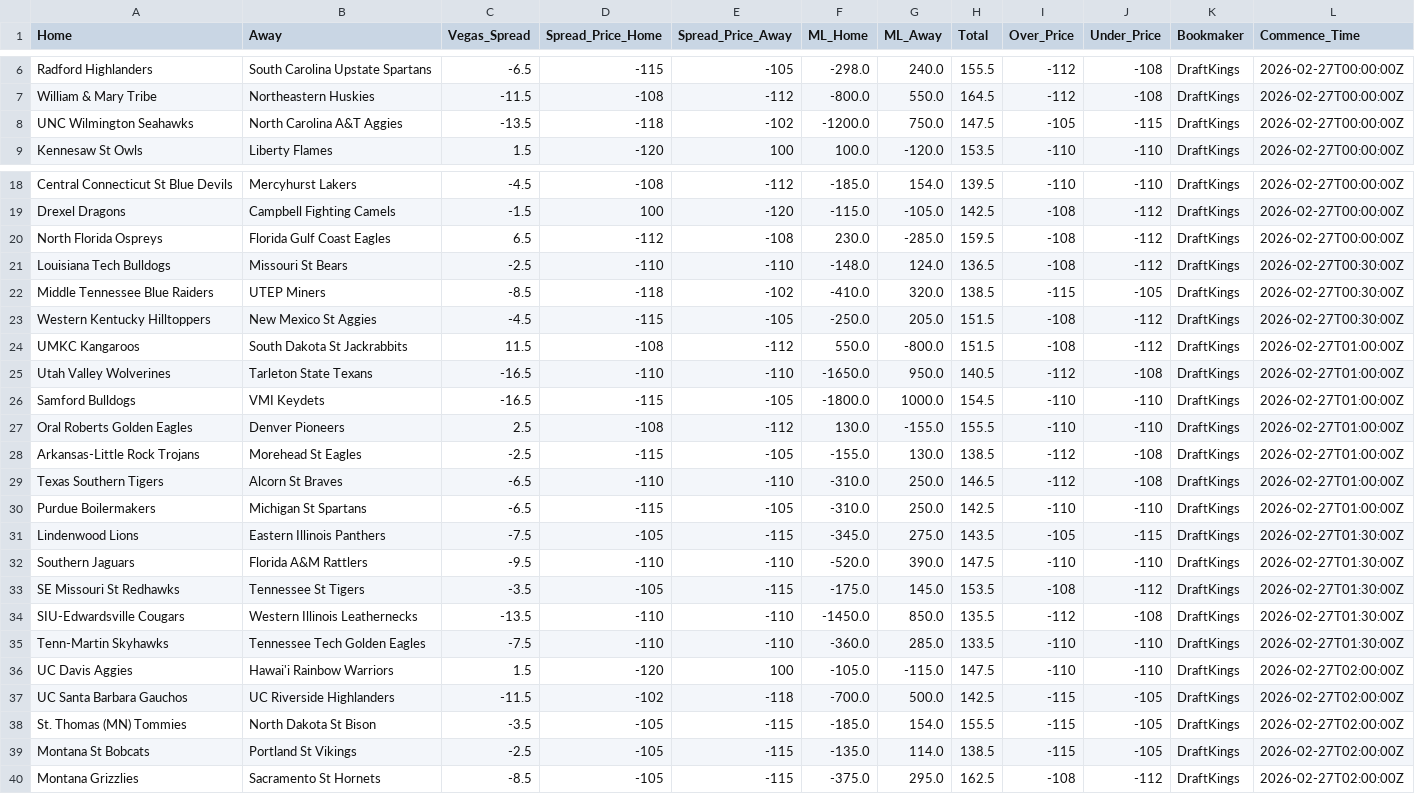
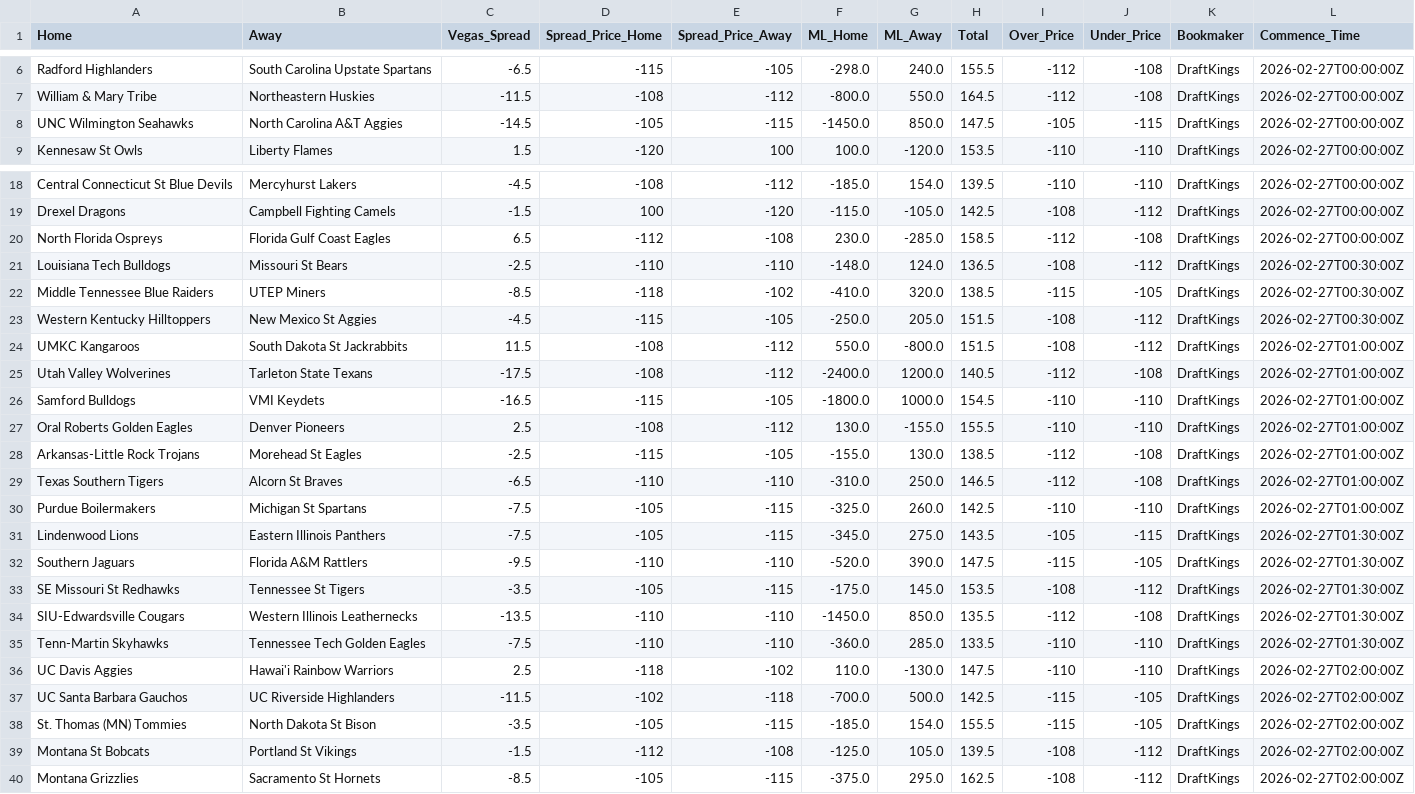
Before and after one commit to Vision919/cbb-sharp-data, a CSV file: vegas_odds.csv, drawn as a sheet; only a part is shown, gaps mark what is left out; the diff covers the shown part only; the diff names each change by its address in the sheet, - before the commit and + after, or states it on an @@ line.

Commit message:
Vegas Update 2026-02-26 16:38:27

```diff
--- a/vegas_odds.csv
+++ b/vegas_odds.csv
-C8 (Vegas_Spread): -13.5
+C8 (Vegas_Spread): -14.5
-D8 (Spread_Price_Home): -118
+D8 (Spread_Price_Home): -105
-E8 (Spread_Price_Away): -102
+E8 (Spread_Price_Away): -115
-F8 (ML_Home): -1200.0
+F8 (ML_Home): -1450.0
-G8 (ML_Away): 750.0
+G8 (ML_Away): 850.0
-H20 (Total): 159.5
+H20 (Total): 158.5
-I20 (Over_Price): -108
+I20 (Over_Price): -112
-J20 (Under_Price): -112
+J20 (Under_Price): -108
-C25 (Vegas_Spread): -16.5
+C25 (Vegas_Spread): -17.5
-D25 (Spread_Price_Home): -110
+D25 (Spread_Price_Home): -108
-E25 (Spread_Price_Away): -110
+E25 (Spread_Price_Away): -112
-F25 (ML_Home): -1650.0
+F25 (ML_Home): -2400.0
-G25 (ML_Away): 950.0
+G25 (ML_Away): 1200.0
-C30 (Vegas_Spread): -6.5
+C30 (Vegas_Spread): -7.5
-D30 (Spread_Price_Home): -115
+D30 (Spread_Price_Home): -105
-E30 (Spread_Price_Away): -105
+E30 (Spread_Price_Away): -115
-F30 (ML_Home): -310.0
+F30 (ML_Home): -325.0
-G30 (ML_Away): 250.0
+G30 (ML_Away): 260.0
-I32 (Over_Price): -110
+I32 (Over_Price): -115
-J32 (Under_Price): -110
+J32 (Under_Price): -105
-C36 (Vegas_Spread): 1.5
+C36 (Vegas_Spread): 2.5
-D36 (Spread_Price_Home): -120
+D36 (Spread_Price_Home): -118
-E36 (Spread_Price_Away): 100
+E36 (Spread_Price_Away): -102
-F36 (ML_Home): -105.0
+F36 (ML_Home): 110.0
-G36 (ML_Away): -115.0
+G36 (ML_Away): -130.0
-C39 (Vegas_Spread): -2.5
+C39 (Vegas_Spread): -1.5
-D39 (Spread_Price_Home): -105
+D39 (Spread_Price_Home): -112
-E39 (Spread_Price_Away): -115
+E39 (Spread_Price_Away): -108
-F39 (ML_Home): -135.0
+F39 (ML_Home): -125.0
-G39 (ML_Away): 114.0
+G39 (ML_Away): 105.0
-H39 (Total): 138.5
+H39 (Total): 139.5
-I39 (Over_Price): -115
+I39 (Over_Price): -108
-J39 (Under_Price): -105
+J39 (Under_Price): -112
```
Also changed, not shown: 6 edited cells elsewhere in this file.
